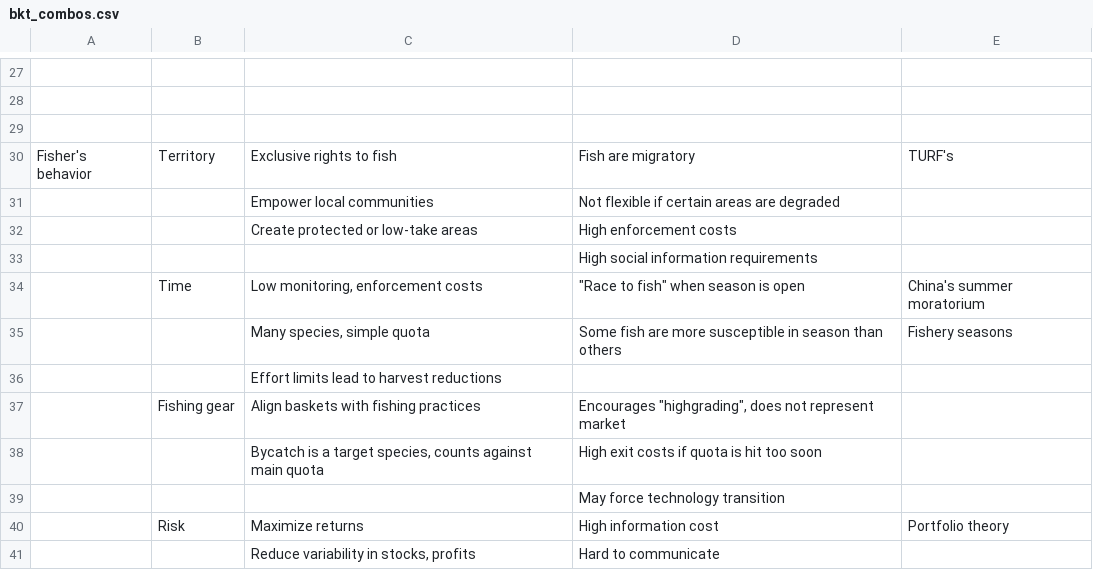
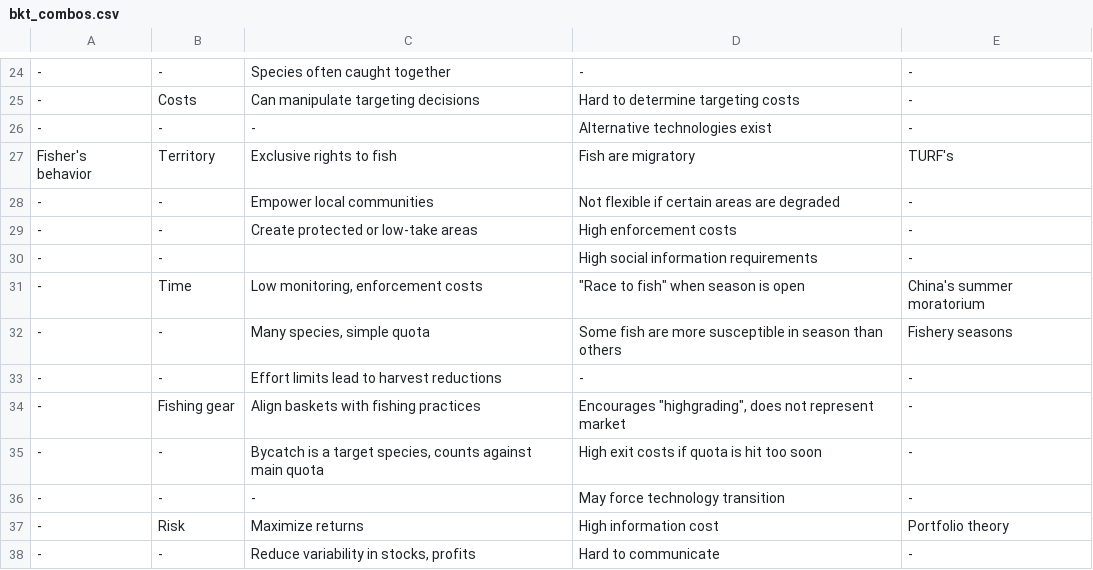
Before and after one commit to gdlr/quotabasket_model, a CSV file: working_model/scratch/qb_examples_table/bkt_combos.csv, drawn as a sheet; only a part is shown, gaps mark what is left out; removed rows and columns are numbered as before the commit, all else as after; the diff covers the shown part only; the diff names each change by its address in the sheet, - before the commit and + after, or states it on an @@ line.

```diff
--- a/working_model/scratch/qb_examples_table/bkt_combos.csv
+++ b/working_model/scratch/qb_examples_table/bkt_combos.csv
-row 24: (empty)
+row 24: - | - | Species often caught together | - | -
-row 25: (empty)
+row 25: - | Costs | Can manipulate targeting decisions | Hard to determine targeting costs | -
-row 26: (empty)
+row 26: - | - | - | Alternative technologies exist | -
-row 31:  |  | Empower local communities | Not flexible if certain areas are degraded
-row 32:  |  | Create protected or low-take areas | High enforcement costs
-row 33:  |  |  | High social information requirements
+row 28: - | - | Empower local communities | Not flexible if certain areas are degraded | -
+row 29: - | - | Create protected or low-take areas | High enforcement costs | -
+row 30: - | - |  | High social information requirements | -
-A31:A32: (empty)
+A31:A32: -
-B32: (empty)
+B32: -
-row 36:  |  | Effort limits lead to harvest reductions
+row 33: - | - | Effort limits lead to harvest reductions | - | -
-A34: (empty)
+A34: -
-E34: (empty)
+E34: -
-row 38:  |  | Bycatch is a target species, counts against main quota | High exit costs if quota is hit too soon
-row 39:  |  |  | May force technology transition
+row 35: - | - | Bycatch is a target species, counts against main quota | High exit costs if quota is hit too soon | -
+row 36: - | - | - | May force technology transition | -
-A37: (empty)
+A37: -
-row 41:  |  | Reduce variability in stocks, profits | Hard to communicate
+row 38: - | - | Reduce variability in stocks, profits | Hard to communicate | -
```
Also changed, not shown: 6 added rows, 9 removed rows and 42 edited cells elsewhere in this file, 7 other files.
